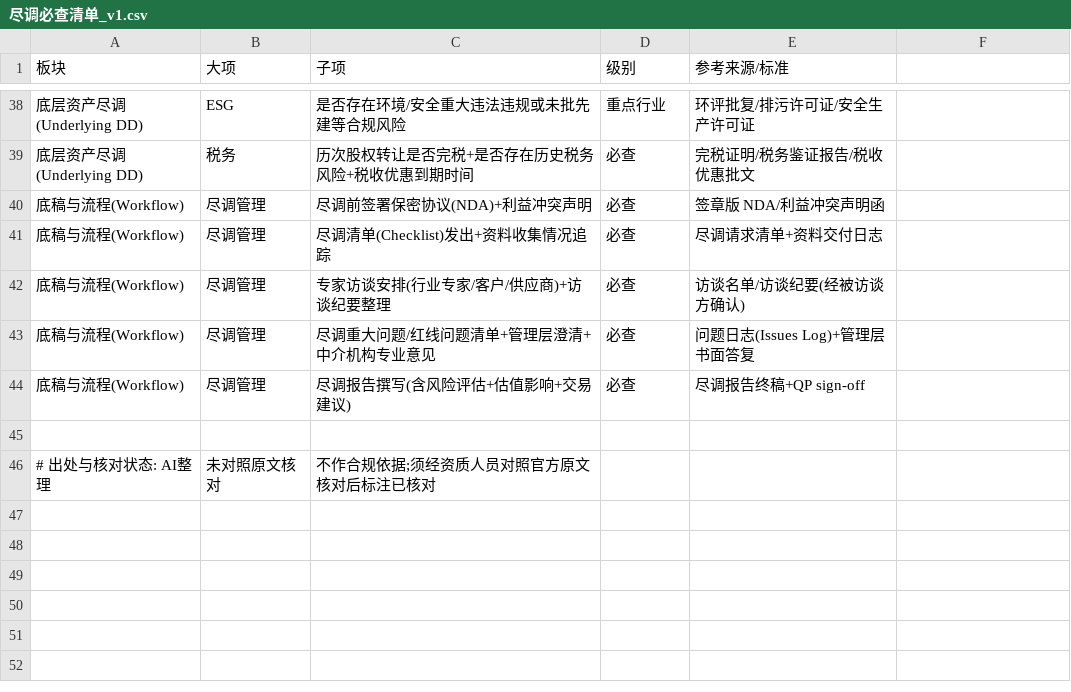
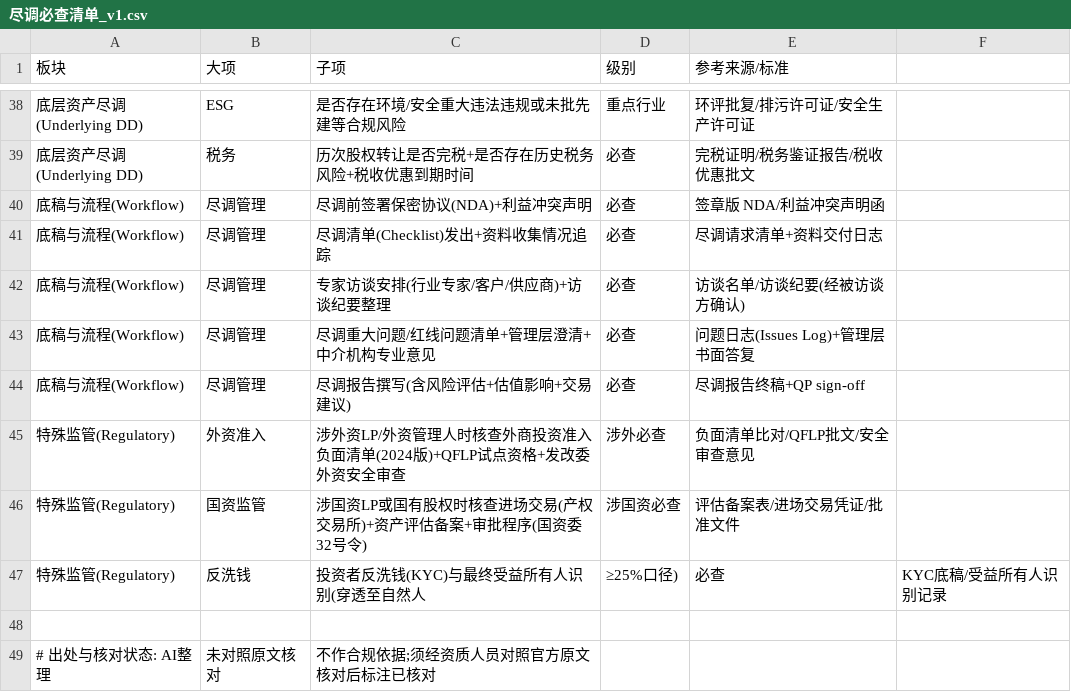
Before and after one commit to acosmi/CrabCode-Plugin, a CSV file: plugins/crabfin-cn/cn-private-equity/sources/mappings/尽调必查清单_v1.csv, drawn as a sheet; only a part is shown, gaps mark what is left out.

```diff
--- a/plugins/crabfin-cn/cn-private-equity/sources/mappings/尽调必查清单_v1.csv
+++ b/plugins/crabfin-cn/cn-private-equity/sources/mappings/尽调必查清单_v1.csv
@@ -44,2 +44,5 @@
 底稿与流程(Workflow),尽调管理,尽调报告撰写(含风险评估+估值影响+交易建议),必查,尽调报告终稿+QP sign-off
+特殊监管(Regulatory),外资准入,涉外资LP/外资管理人时核查外商投资准入负面清单(2024版)+QFLP试点资格+发改委外资安全审查,涉外必查,负面清单比对/QFLP批文/安全审查意见
+特殊监管(Regulatory),国资监管,涉国资LP或国有股权时核查进场交易(产权交易所)+资产评估备案+审批程序(国资委32号令),涉国资必查,评估备案表/进场交易凭证/批准文件
+特殊监管(Regulatory),反洗钱,投资者反洗钱(KYC)与最终受益所有人识别(穿透至自然人,≥25%口径),必查,KYC底稿/受益所有人识别记录
 
```
Also changed, not shown: 3 other files.
